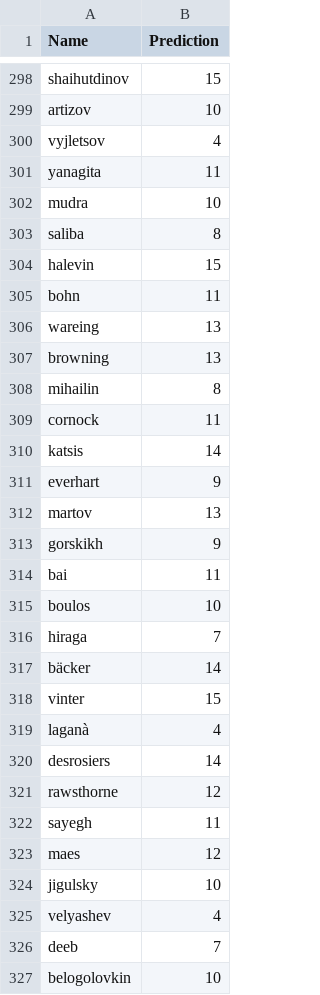
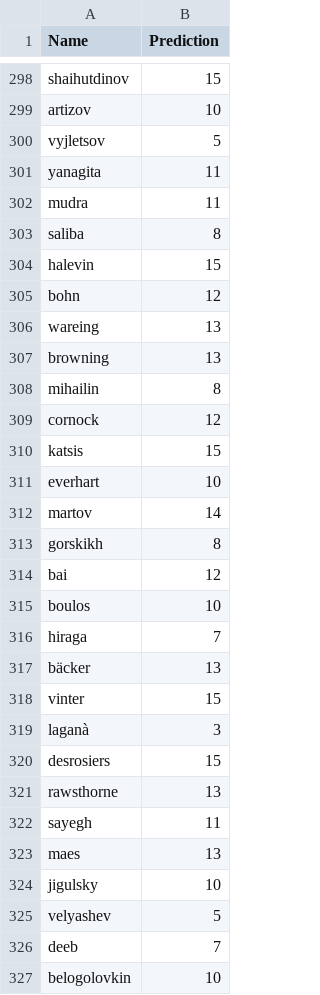
Before and after one commit to Cpedroza1/B3, a CSV file: surnames-result.csv, drawn as a sheet; only a part is shown, gaps mark what is left out; the diff covers the shown part only.

```diff
--- a/surnames-result.csv
+++ b/surnames-result.csv
@@ -299,8 +299,8 @@ shaihutdinov,15
 artizov,10
-vyjletsov,4
+vyjletsov,5
 yanagita,11
-mudra,10
+mudra,11
 saliba,8
 halevin,15
-bohn,11
+bohn,12
 wareing,13
@@ -308,19 +308,19 @@ browning,13
 mihailin,8
-cornock,11
-katsis,14
-everhart,9
-martov,13
-gorskikh,9
-bai,11
+cornock,12
+katsis,15
+everhart,10
+martov,14
+gorskikh,8
+bai,12
 boulos,10
 hiraga,7
-bäcker,14
+bäcker,13
 vinter,15
-laganà,4
-desrosiers,14
-rawsthorne,12
+laganà,3
+desrosiers,15
+rawsthorne,13
 sayegh,11
-maes,12
+maes,13
 jigulsky,10
-velyashev,4
+velyashev,5
 deeb,7
```
Also changed, not shown: 171 edited cells elsewhere in this file, 1 other file.
